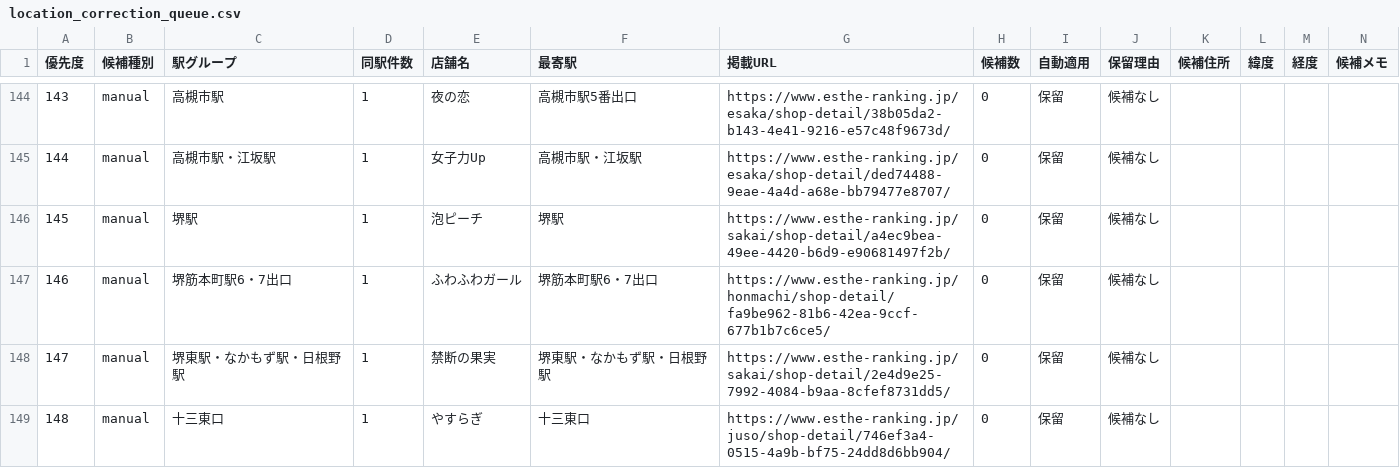
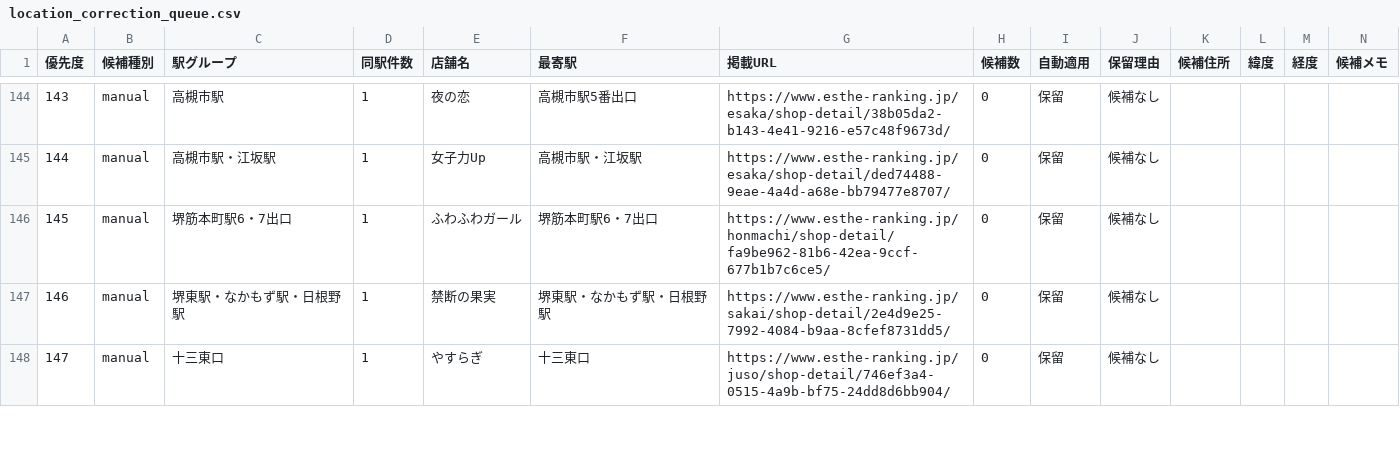
Before and after one commit to tknboon/esthe-viewer, a CSV file: region-data/osaka/location_correction_queue.csv, drawn as a sheet; only a part is shown, gaps mark what is left out; removed rows and columns are numbered as before the commit, all else as after; the diff names each change by its address in the sheet, - before the commit and + after, or states it on an @@ line.

```diff
--- a/region-data/osaka/location_correction_queue.csv
+++ b/region-data/osaka/location_correction_queue.csv
-row 146: 145 | manual | 堺駅 | 1 | 泡ピーチ | 堺駅 | https://www.esthe-ranking.jp/sakai/shop-detail/a4ec9bea-49ee-4420-b6d9-e90681497f2b/ | 0 | 保留 | 候補なし
@@ column A (優先度) renumbered from row 146 down @@
```
Also changed, not shown: region-data/osaka/esthe_map_points_ja.csv, 25 other files.
